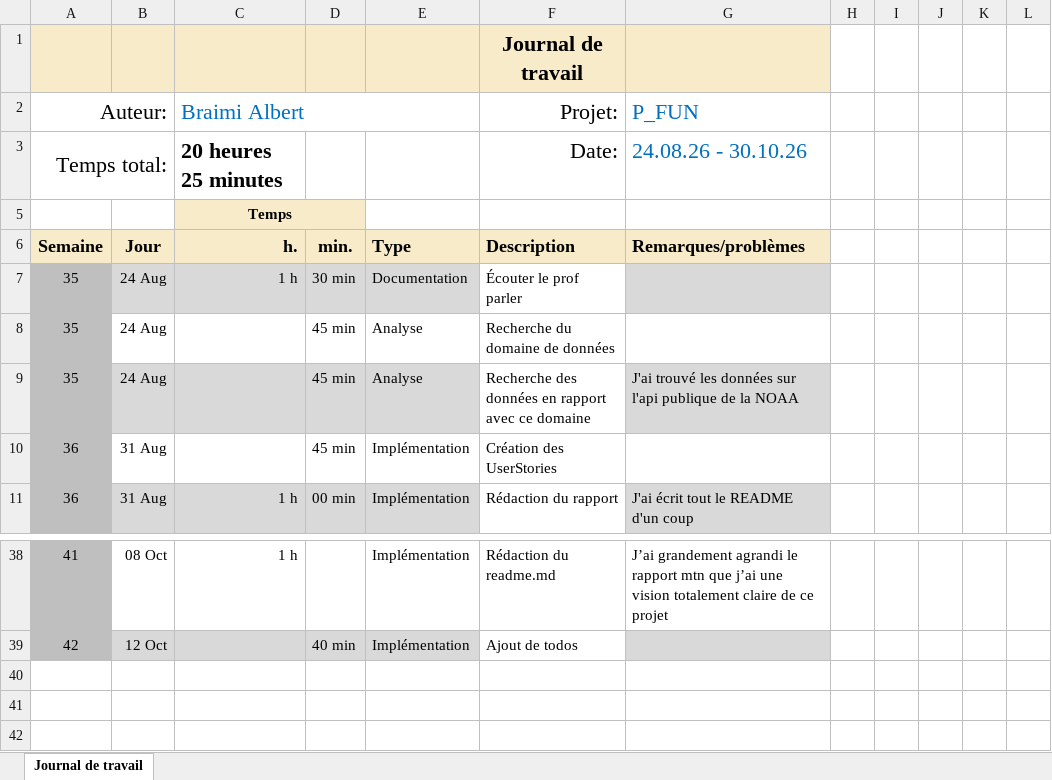
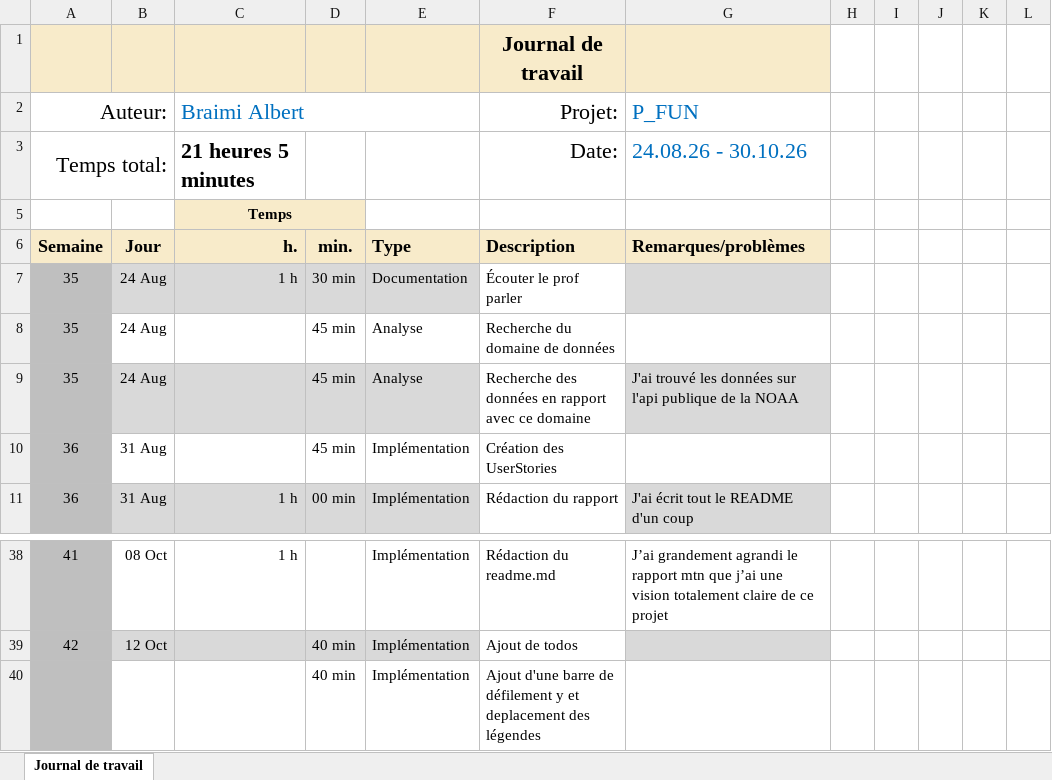
Before and after one commit to alberrboyyy/space-weather, an Excel workbook: Journal-de-Travail_BraimiAlbert.xlsx, sheet Journal de travail, drawn as a sheet; only a part is shown, gaps mark what is left out; values as stored, in another font and other column widths than the file's, no borders; conditional formats and table styles not drawn; the diff names each change by its address in the sheet, - before the commit and + after, or states it on an @@ line.

Commit message:
chore: ajout du jdt

```diff
--- a/Journal-de-Travail_BraimiAlbert.xlsx (sheet Journal de travail)
+++ b/Journal-de-Travail_BraimiAlbert.xlsx (sheet Journal de travail)
-C3 (Braimi Albert): 20 heures 25 minutes
+C3 (Braimi Albert): 21 heures 5 minutes
+row 40:  |  |  | 40 min | Implémentation | Ajout d'une barre de défilement y et deplacement des légendes
```
Also changed, not shown: hidden cells.
